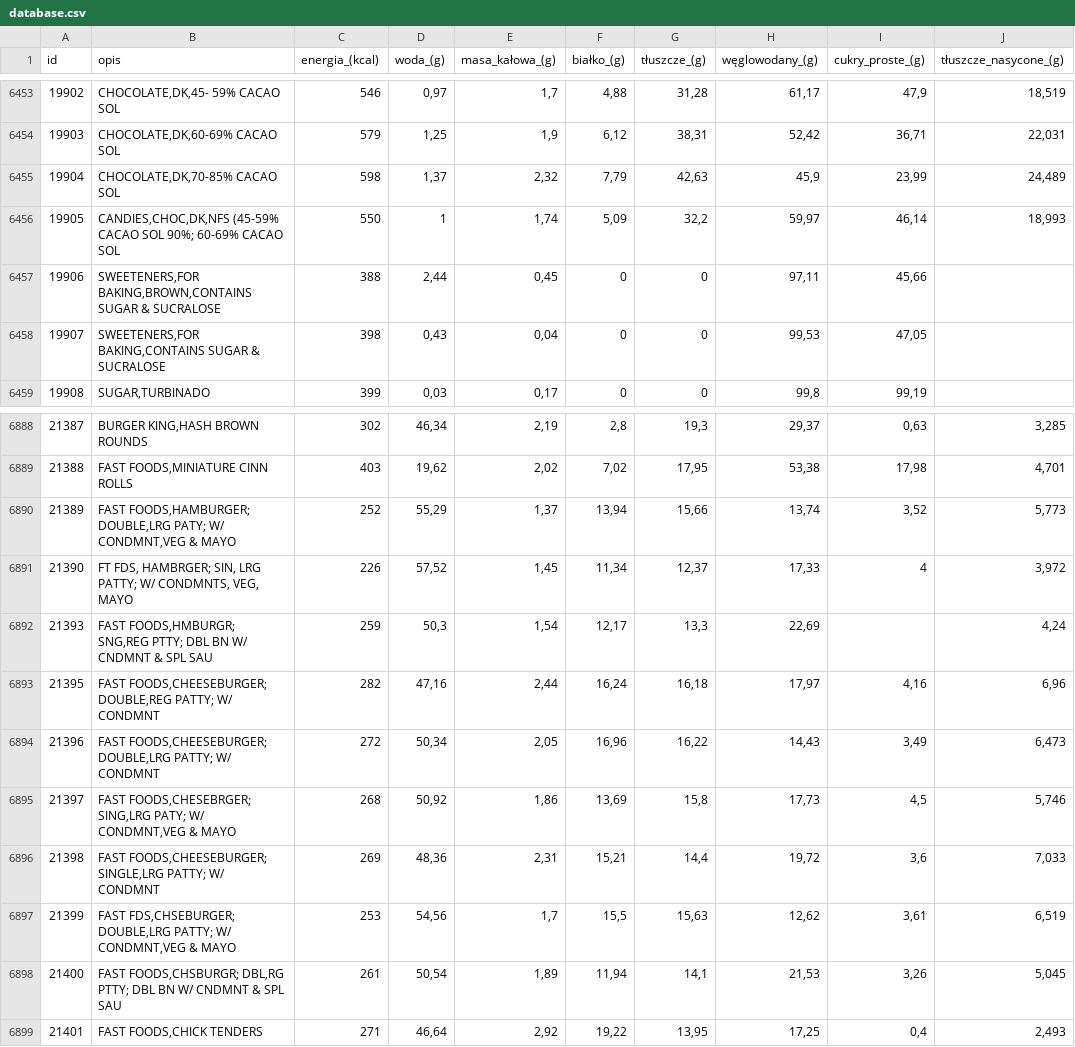
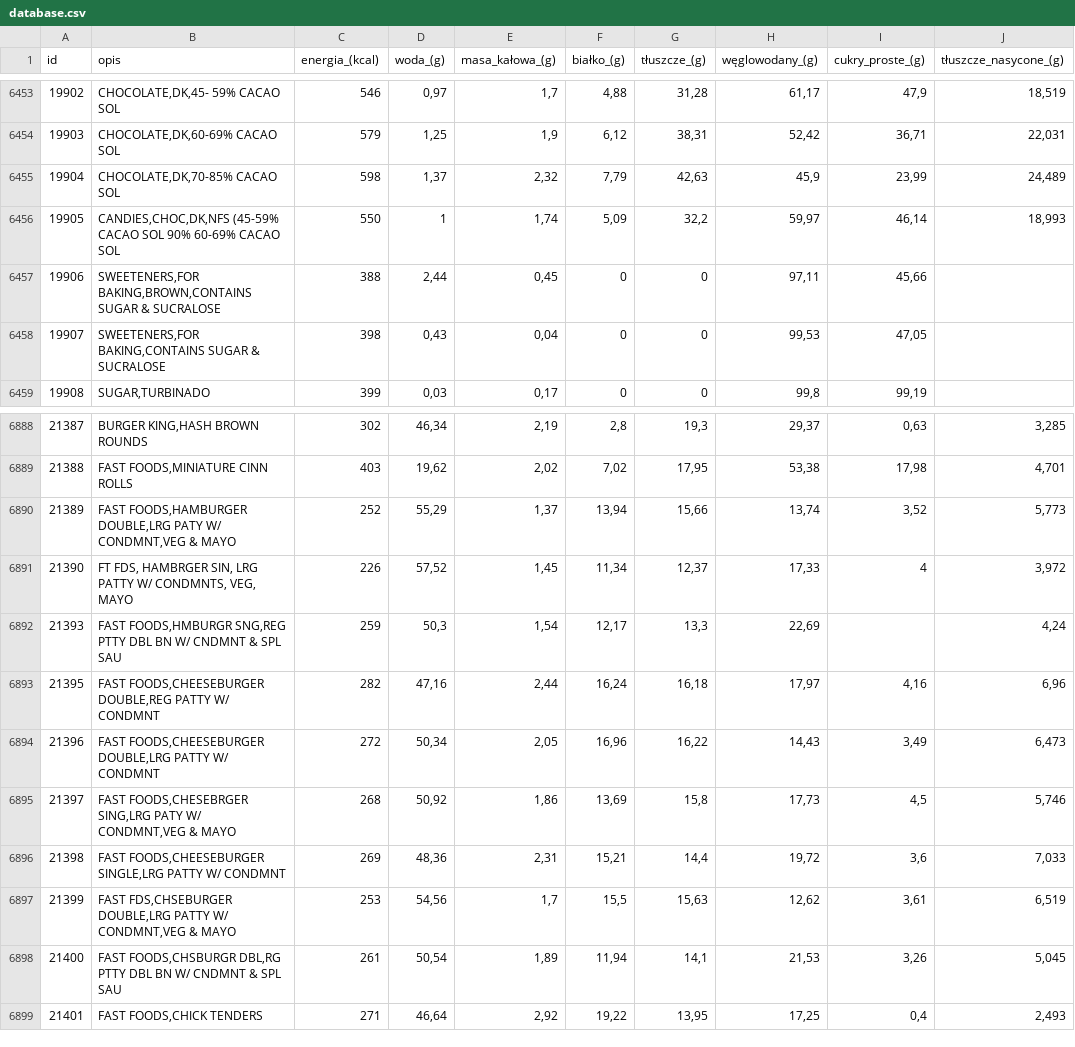
Before and after one commit to karwowskiantoni/Semestr_VI, a CSV file: komputerowe_systemy_ropoznawania/zadanie_2/src/main/resources/database.csv, drawn as a sheet; only a part is shown, gaps mark what is left out; the diff covers the shown part only; the diff names each change by its address in the sheet, - before the commit and + after, or states it on an @@ line.

```diff
--- a/komputerowe_systemy_ropoznawania/zadanie_2/src/main/resources/database.csv
+++ b/komputerowe_systemy_ropoznawania/zadanie_2/src/main/resources/database.csv
-B6456 (opis): …CACAO SOL 90%; 60-69% CACAO…
+B6456 (opis): …CACAO SOL 90% 60-69% CACAO…
-B6890 (opis): FAST FOODS,HAMBURGER; DOUBLE,LRG PATY; W/ CONDMNT,VEG…
+B6890 (opis): FAST FOODS,HAMBURGER DOUBLE,LRG PATY W/ CONDMNT,VEG…
-B6891 (opis): FT FDS, HAMBRGER; SIN, LRG PATTY; W/ CONDMNTS,…
+B6891 (opis): FT FDS, HAMBRGER SIN, LRG PATTY W/ CONDMNTS,…
-B6892 (opis): FAST FOODS,HMBURGR; SNG,REG PTTY; DBL BN…
+B6892 (opis): FAST FOODS,HMBURGR SNG,REG PTTY DBL BN…
-B6893 (opis): FAST FOODS,CHEESEBURGER; DOUBLE,REG PATTY; W/ CONDMNT
+B6893 (opis): FAST FOODS,CHEESEBURGER DOUBLE,REG PATTY W/ CONDMNT
-B6894 (opis): FAST FOODS,CHEESEBURGER; DOUBLE,LRG PATTY; W/ CONDMNT
+B6894 (opis): FAST FOODS,CHEESEBURGER DOUBLE,LRG PATTY W/ CONDMNT
-B6895 (opis): FAST FOODS,CHESEBRGER; SING,LRG PATY; W/ CONDMNT,VEG…
+B6895 (opis): FAST FOODS,CHESEBRGER SING,LRG PATY W/ CONDMNT,VEG…
-B6896 (opis): FAST FOODS,CHEESEBURGER; SINGLE,LRG PATTY; W/ CONDMNT
+B6896 (opis): FAST FOODS,CHEESEBURGER SINGLE,LRG PATTY W/ CONDMNT
-B6897 (opis): FAST FDS,CHSEBURGER; DOUBLE,LRG PATTY; W/ CONDMNT,VEG…
+B6897 (opis): FAST FDS,CHSEBURGER DOUBLE,LRG PATTY W/ CONDMNT,VEG…
-B6898 (opis): FAST FOODS,CHSBURGR; DBL,RG PTTY; DBL BN…
+B6898 (opis): FAST FOODS,CHSBURGR DBL,RG PTTY DBL BN…
```
Also changed, not shown: 20 edited cells elsewhere in this file, 5 other files.
